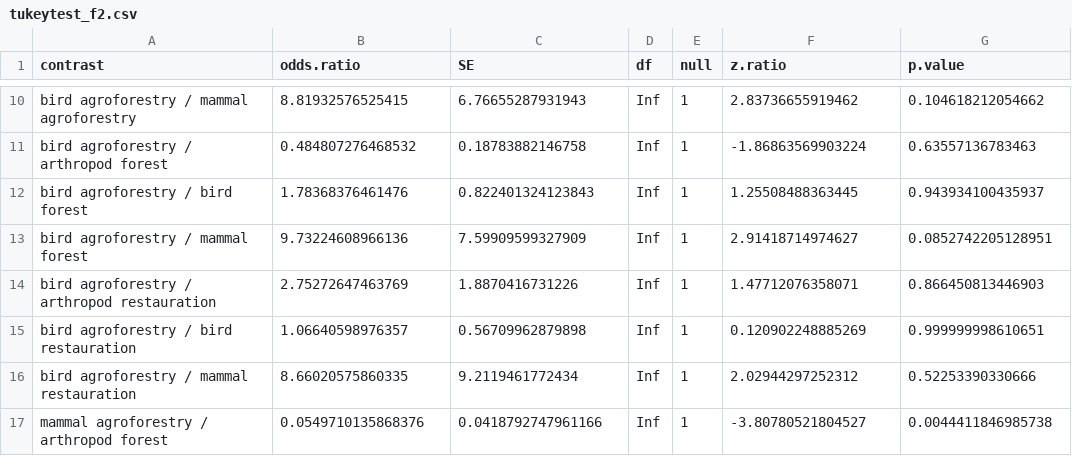
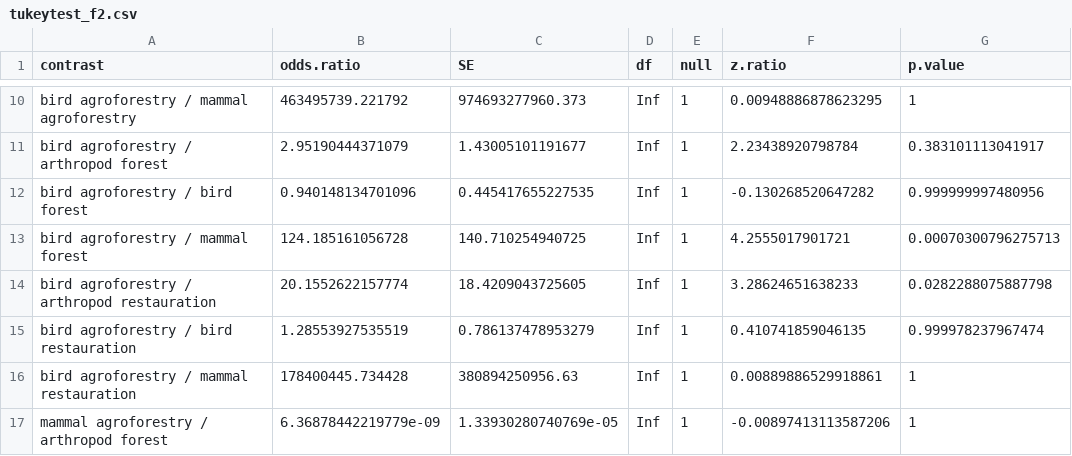
Before and after one commit to manuelahermeto/predation-experiment, a CSV file: tukeytest_f2.csv, drawn as a sheet; only a part is shown, gaps mark what is left out; the diff covers the shown part only.

```diff
--- a/tukeytest_f2.csv
+++ b/tukeytest_f2.csv
@@ -10,8 +10,8 @@
-"bird agroforestry / mammal agroforestry",8.81932576525415,6.76655287931943,Inf,1,2.83736655919462,0.104618212054662
-"bird agroforestry / arthropod forest",0.484807276468532,0.18783882146758,Inf,1,-1.86863569903224,0.63557136783463
-"bird agroforestry / bird forest",1.78368376461476,0.822401324123843,Inf,1,1.25508488363445,0.943934100435937
-"bird agroforestry / mammal forest",9.73224608966136,7.59909599327909,Inf,1,2.91418714974627,0.0852742205128951
-"bird agroforestry / arthropod restauration",2.75272647463769,1.8870416731226,Inf,1,1.47712076358071,0.866450813446903
-"bird agroforestry / bird restauration",1.06640598976357,0.56709962879898,Inf,1,0.120902248885269,0.999999998610651
-"bird agroforestry / mammal restauration",8.66020575860335,9.2119461772434,Inf,1,2.02944297252312,0.52253390330666
-"mammal agroforestry / arthropod forest",0.0549710135868376,0.0418792747961166,Inf,1,-3.80780521804527,0.0044411846985738
+"bird agroforestry / mammal agroforestry",463495739.221792,974693277960.373,Inf,1,0.00948886878623295,1
+"bird agroforestry / arthropod forest",2.95190444371079,1.43005101191677,Inf,1,2.23438920798784,0.383101113041917
+"bird agroforestry / bird forest",0.940148134701096,0.445417655227535,Inf,1,-0.130268520647282,0.999999997480956
+"bird agroforestry / mammal forest",124.185161056728,140.710254940725,Inf,1,4.2555017901721,0.00070300796275713
+"bird agroforestry / arthropod restauration",20.1552622157774,18.4209043725605,Inf,1,3.28624651638233,0.0282288075887798
+"bird agroforestry / bird restauration",1.28553927535519,0.786137478953279,Inf,1,0.410741859046135,0.999978237967474
+"bird agroforestry / mammal restauration",178400445.734428,380894250956.63,Inf,1,0.00889886529918861,1
+"mammal agroforestry / arthropod forest",6.36878442219779e-09,1.33930280740769e-05,Inf,1,-0.00897413113587206,1
```
Also changed, not shown: 111 edited cells elsewhere in this file.
